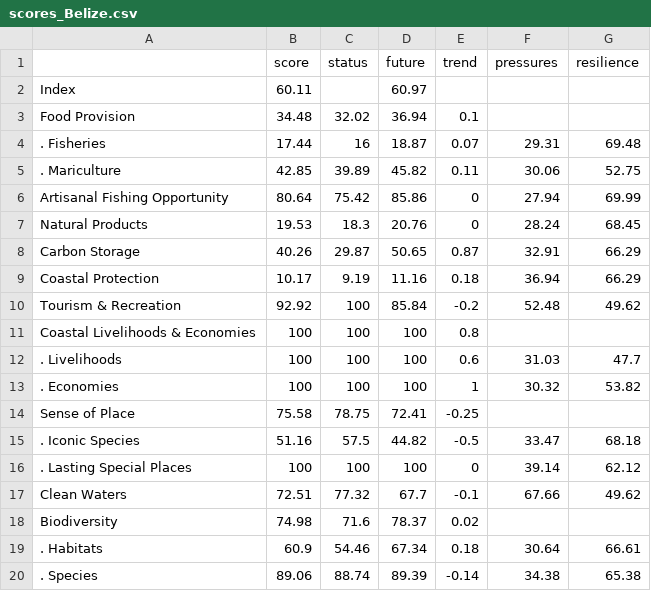
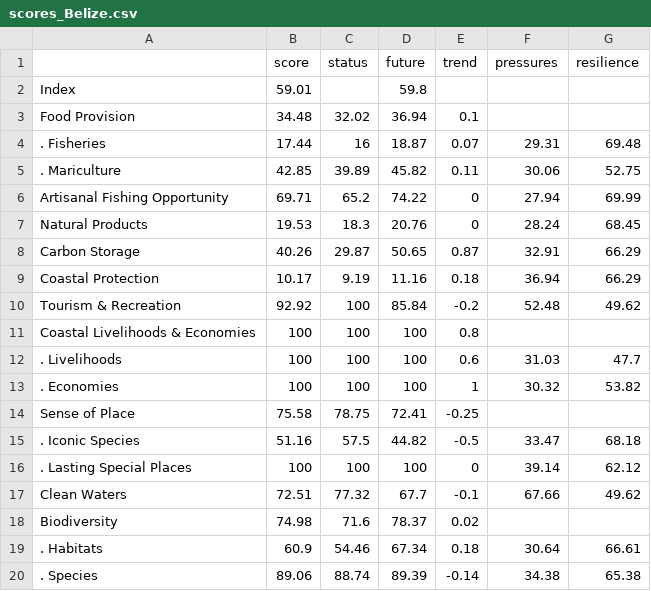
Before and after one commit to OHI-Science/blz, a CSV file: subcountry2014/reports/tables/scores_Belize.csv, drawn as a sheet.

Commit message:
automatically calculate_scores from commit ecc4038b6fb0b4f2912cba9b9ab6cd4a3386bcbd [ci skip]

```diff
--- a/subcountry2014/reports/tables/scores_Belize.csv
+++ b/subcountry2014/reports/tables/scores_Belize.csv
@@ -1,3 +1,3 @@
 " ","score","status","future","trend","pressures","resilience"
-"Index",60.11,,60.97,,,
+"Index",59.01,,59.8,,,
 "Food Provision",34.48,32.02,36.94,0.1,,
@@ -5,3 +5,3 @@
 ". Mariculture",42.85,39.89,45.82,0.11,30.06,52.75
-"Artisanal Fishing Opportunity",80.64,75.42,85.86,0,27.94,69.99
+"Artisanal Fishing Opportunity",69.71,65.2,74.22,0,27.94,69.99
 "Natural Products",19.53,18.3,20.76,0,28.24,68.45
```
Also changed, not shown: subcountry2014/reports/tables/scores_Corozal.csv, subcountry2014/reports/tables/scores_GLOBAL.csv, 8 other files.
